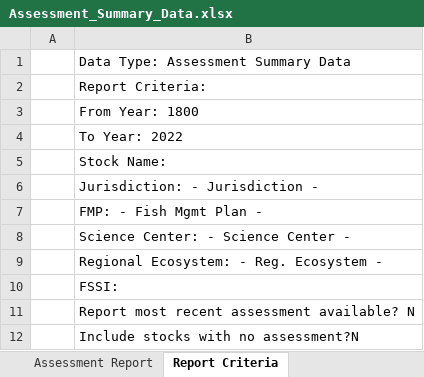
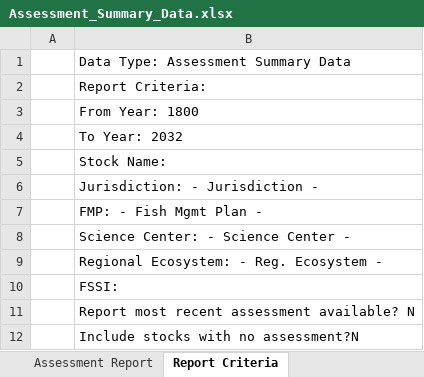
Before and after one commit to andybeet/teststocksmartapi, an Excel workbook: data-raw/Assessment_Summary_Data.xlsx, sheet Report Criteria, drawn as a sheet; values as stored, in another font and other column widths than the file's, no borders; the diff names each change by its address in the sheet, - before the commit and + after, or states it on an @@ line.

```diff
--- a/data-raw/Assessment_Summary_Data.xlsx (sheet Report Criteria)
+++ b/data-raw/Assessment_Summary_Data.xlsx (sheet Report Criteria)
-B4: To Year: 2022
+B4: To Year: 2032
```
Also changed, not shown: 2 other files.
